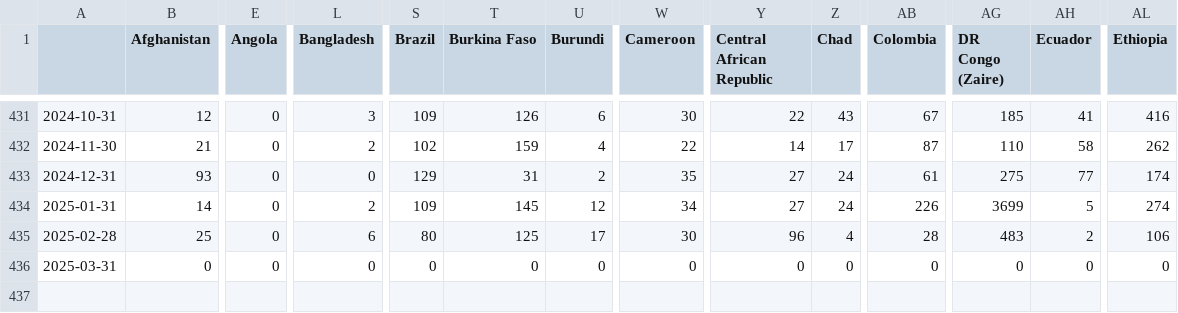
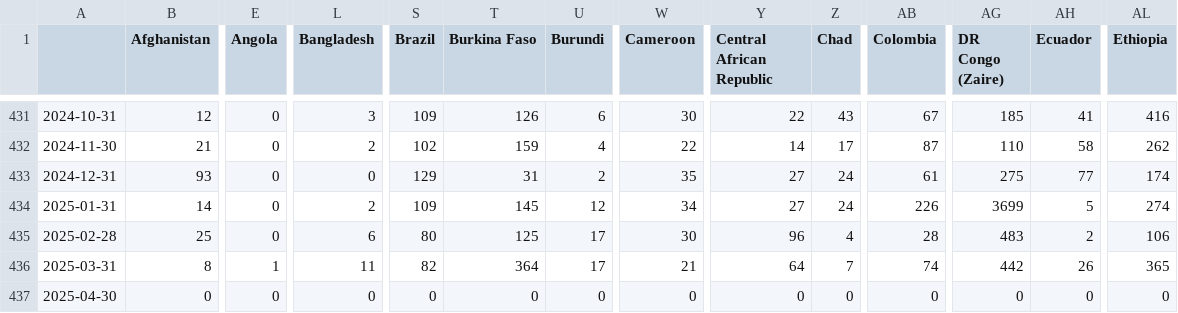
Before and after one commit to ThomasSchinca/Pace-map-risk, a CSV file: Conf.csv, drawn as a sheet; only a part is shown, gaps mark what is left out; rows hold the shown columns only; the diff covers the shown part only; the diff names each change by its address in the sheet, - before the commit and + after, or states it on an @@ line.

```diff
--- a/Conf.csv
+++ b/Conf.csv
-B436 (Afghanistan): 0
+B436 (Afghanistan): 8
-E436 (Angola): 0
+E436 (Angola): 1
-L436 (Bangladesh): 0
+L436 (Bangladesh): 11
-S436 (Brazil): 0
+S436 (Brazil): 82
-T436 (Burkina Faso): 0
+T436 (Burkina Faso): 364
-U436 (Burundi): 0
+U436 (Burundi): 17
-W436 (Cameroon): 0
+W436 (Cameroon): 21
-Y436 (Central African Republic): 0
+Y436 (Central African Republic): 64
-Z436 (Chad): 0
+Z436 (Chad): 7
-AB436 (Colombia): 0
+AB436 (Colombia): 74
-AG436 (DR Congo (Zaire)): 0
+AG436 (DR Congo (Zaire)): 442
-AH436 (Ecuador): 0
+AH436 (Ecuador): 26
-AL436 (Ethiopia): 0
+AL436 (Ethiopia): 365
+row 437: 2025-04-30 | 0 | 0 | 0 | 0 | 0 | 0 | 0 | 0 | 0 | 0 | 0 | 0 | 0
```
Also changed, not shown: 38 edited cells elsewhere in this file, Pred_df_max.csv, Pred_df_min.csv, 42 other files.
